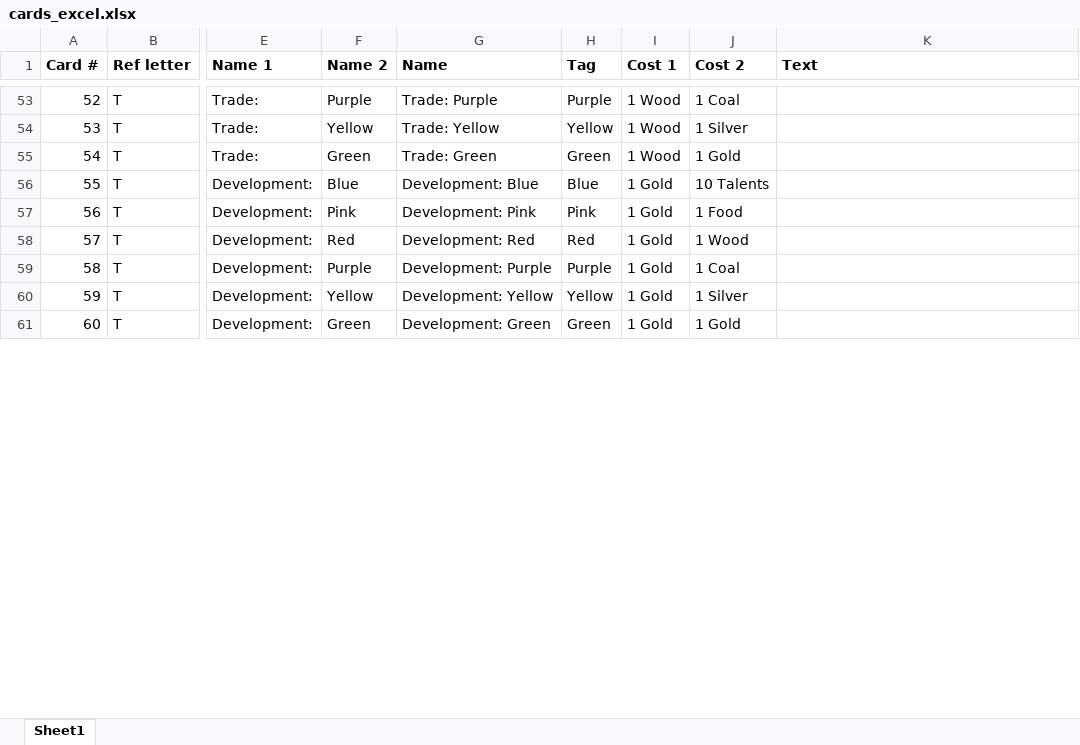
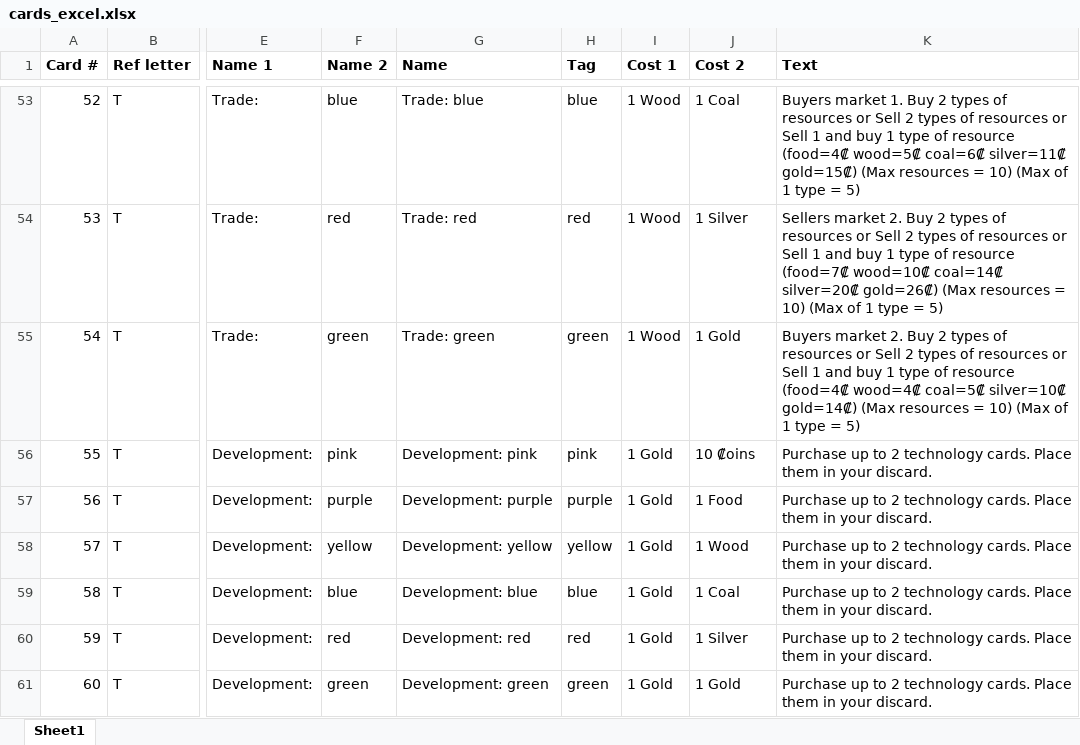
Before and after one commit to joeyvigil/squeakincgames, an Excel workbook: cards_excel.xlsx, sheet Sheet1, drawn as a sheet; only a part is shown, gaps mark what is left out; values as stored, in another font and other column widths than the file's, no borders; the diff covers the shown part only; the diff names each change by its address in the sheet, - before the commit and + after, or states it on an @@ line.

Commit message:
Update cards_excel.xlsx

```diff
--- a/cards_excel.xlsx (sheet Sheet1)
+++ b/cards_excel.xlsx (sheet Sheet1)
-F53 (Name 2): Purple
+F53 (Name 2): blue
-G53 (Name): Trade: Purple
+G53 (Name): Trade: blue
-H53 (Tag): Purple
+H53 (Tag): blue
-K53 (Text): (empty)
+K53 (Text): Buyers market 1. Buy 2 types of resources or Sell 2 types of resources or Sell 1 and buy 1 type of resource (food=4₡ wood=5₡ coal=6₡ silver=11₡ gold=15₡) (Max resources = 10) (Max of 1 type = 5)
-F54 (Name 2): Yellow
+F54 (Name 2): red
-G54 (Name): Trade: Yellow
+G54 (Name): Trade: red
-H54 (Tag): Yellow
+H54 (Tag): red
-K54 (Text): (empty)
+K54 (Text): Sellers market 2. Buy 2 types of resources or Sell 2 types of resources or Sell 1 and buy 1 type of resource (food=7₡ wood=10₡ coal=14₡ silver=20₡ gold=26₡) (Max resources = 10) (Max of 1 type = 5)
-F55 (Name 2): Green
+F55 (Name 2): green
-G55 (Name): Trade: Green
+G55 (Name): Trade: green
-H55 (Tag): Green
+H55 (Tag): green
-K55 (Text): (empty)
+K55 (Text): Buyers market 2. Buy 2 types of resources or Sell 2 types of resources or Sell 1 and buy 1 type of resource (food=4₡ wood=4₡ coal=5₡ silver=10₡ gold=14₡) (Max resources = 10) (Max of 1 type = 5)
-F56 (Name 2): Blue
+F56 (Name 2): pink
-G56 (Name): Development: Blue
+G56 (Name): Development: pink
-H56 (Tag): Blue
+H56 (Tag): pink
-J56 (Cost 2): 10 Talents
+J56 (Cost 2): 10 ₡oins
-K56:K61 (Text): (empty)
+K56:K61 (Text): Purchase up to 2 technology cards. Place them in your discard.
-F57 (Name 2): Pink
+F57 (Name 2): purple
-G57 (Name): Development: Pink
+G57 (Name): Development: purple
-H57 (Tag): Pink
+H57 (Tag): purple
-F58 (Name 2): Red
+F58 (Name 2): yellow
-G58 (Name): Development: Red
+G58 (Name): Development: yellow
-H58 (Tag): Red
+H58 (Tag): yellow
-F59 (Name 2): Purple
+F59 (Name 2): blue
-G59 (Name): Development: Purple
+G59 (Name): Development: blue
-H59 (Tag): Purple
+H59 (Tag): blue
-F60 (Name 2): Yellow
+F60 (Name 2): red
-G60 (Name): Development: Yellow
+G60 (Name): Development: red
-H60 (Tag): Yellow
+H60 (Tag): red
-F61 (Name 2): Green
+F61 (Name 2): green
-G61 (Name): Development: Green
+G61 (Name): Development: green
-H61 (Tag): Green
+H61 (Tag): green
```
Also changed, not shown: 186 edited cells elsewhere in this sheet.
